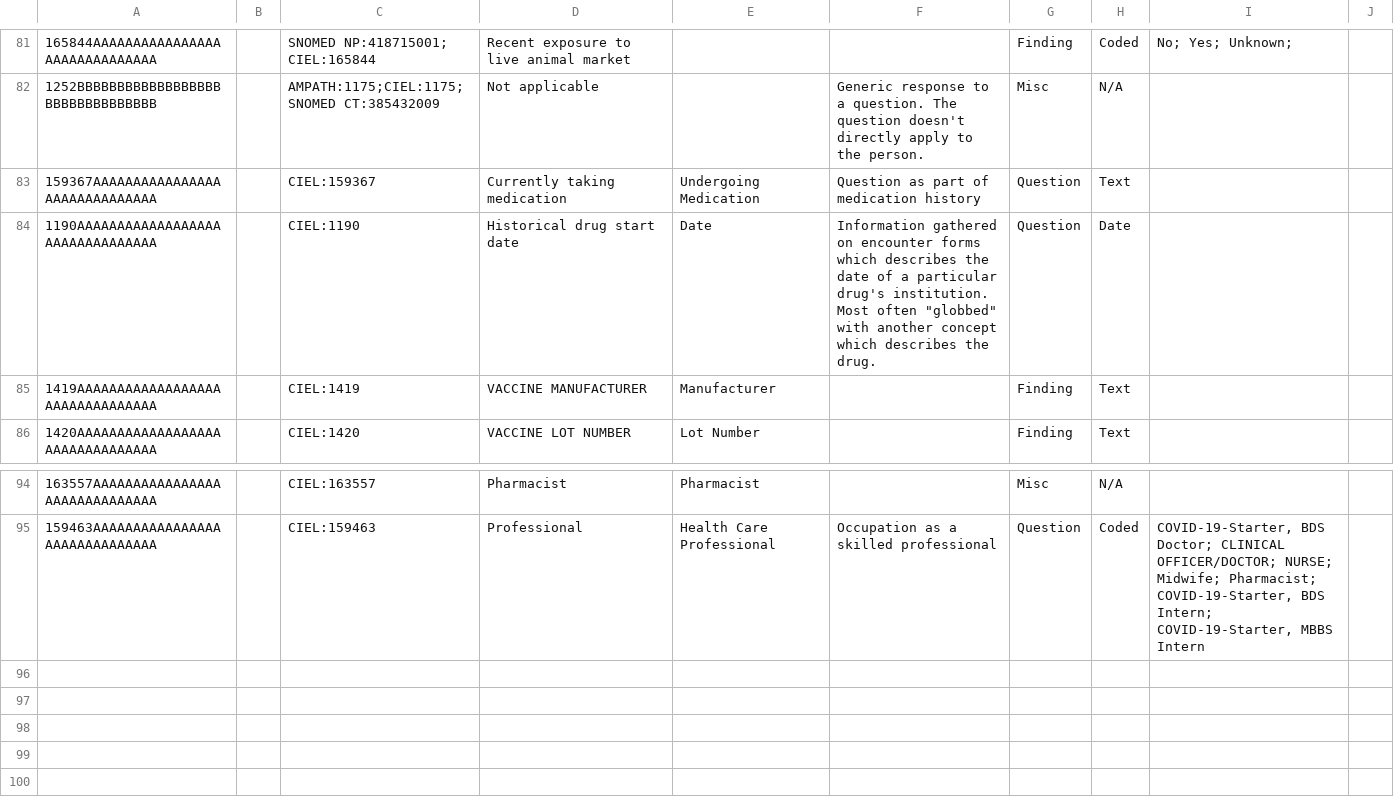
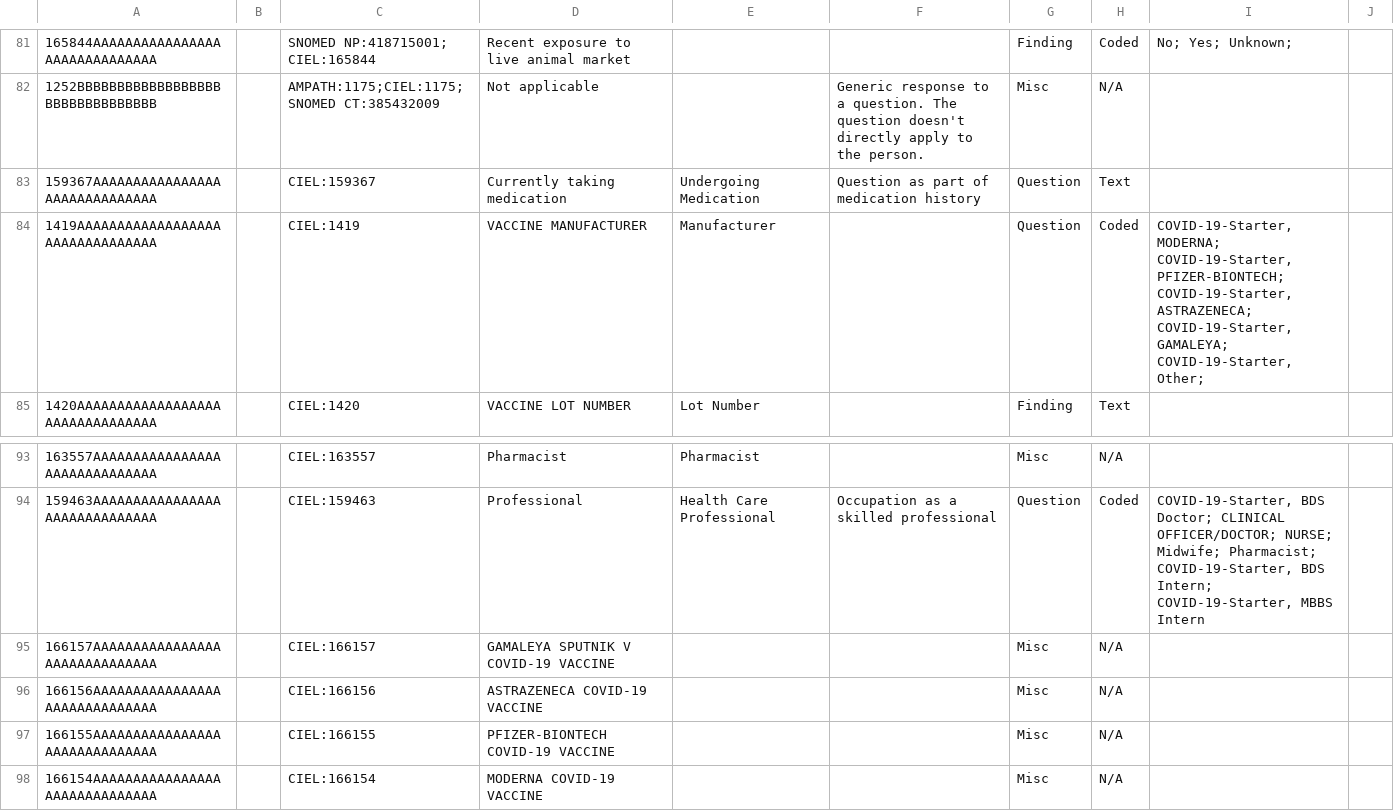
Before and after one commit to Bahmni-Covid19/bahmni-covid19-kit, a CSV file: playbooks/roles/covid-19-starter/files/concepts/0-standard-concepts.csv, drawn as a sheet; only a part is shown, gaps mark what is left out; removed rows and columns are numbered as before the commit, all else as after; the diff names each change by its address in the sheet, - before the commit and + after, or states it on an @@ line.

```diff
--- a/playbooks/roles/covid-19-starter/files/concepts/0-standard-concepts.csv
+++ b/playbooks/roles/covid-19-starter/files/concepts/0-standard-concepts.csv
-row 84: 1190AAAAAAAAAAAAAAAAAAAAAAAAAAAAAAAA |  | CIEL:1190 | Historical drug start date | Date | Information gathered on encounter forms which describes the date of a particular drug's institution. Most often "globbed" with another concept which describes the drug. | Question | Date
-G84: Finding
+G84: Question
-H84: Text
+H84: Coded
-I84: (empty)
+I84: COVID-19-Starter, MODERNA; COVID-19-Starter, PFIZER-BIONTECH; COVID-19-Starter, ASTRAZENECA; COVID-19-Starter, GAMALEYA; COVID-19-Starter, Other;
+row 95: 166157AAAAAAAAAAAAAAAAAAAAAAAAAAAAAA |  | CIEL:166157 | GAMALEYA SPUTNIK V COVID-19 VACCINE |  |  | Misc | N/A
+row 96: 166156AAAAAAAAAAAAAAAAAAAAAAAAAAAAAA |  | CIEL:166156 | ASTRAZENECA COVID-19 VACCINE |  |  | Misc | N/A
+row 97: 166155AAAAAAAAAAAAAAAAAAAAAAAAAAAAAA |  | CIEL:166155 | PFIZER-BIONTECH COVID-19 VACCINE |  |  | Misc | N/A
+row 98: 166154AAAAAAAAAAAAAAAAAAAAAAAAAAAAAA |  | CIEL:166154 | MODERNA COVID-19 VACCINE |  |  | Misc | N/A
```
Also changed, not shown: playbooks/roles/covid-19-starter/files/concepts/7-covid19-vaccine-form.csv.
